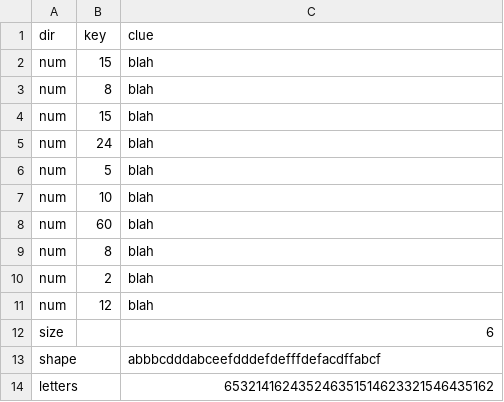
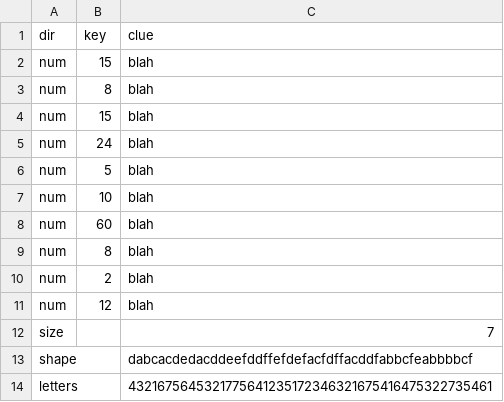
Before and after one commit to matthewgoerg/puzzle, a CSV file: cluelist2.csv, drawn as a sheet.

Commit message:
Update cluelist2.csv

```diff
--- a/cluelist2.csv
+++ b/cluelist2.csv
@@ -11,4 +11,4 @@ num,2,blah
 num,12,blah
-size,,6
-shape,,abbbcdddabceefdddefdefffdefacdffabcf
-letters,,653214162435246351514623321546435162
+size,,7
+shape,,dabcacdedacddeefddffefdefacfdffacddfabbcfeabbbbcf
+letters,,4321675645321775641235172346321675416475322735461
```
